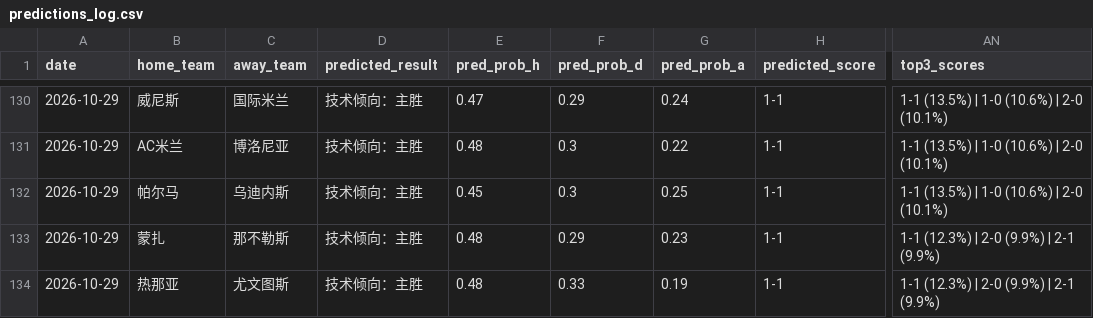
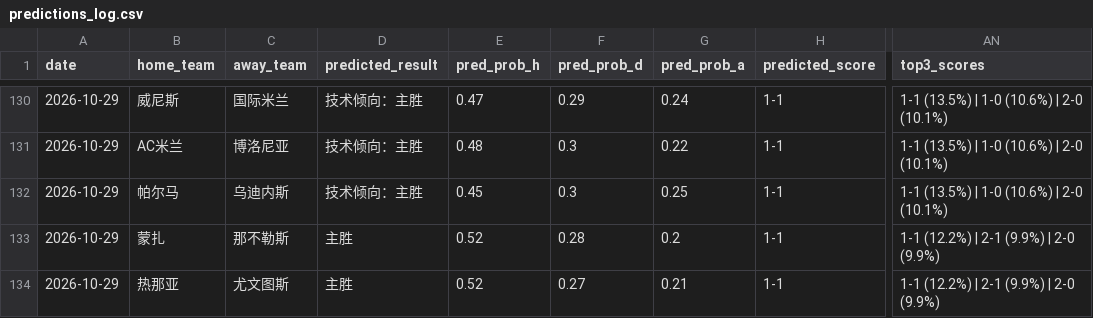
Before and after one commit to kejiqun/epl-prediction, a CSV file: predictions_log.csv, drawn as a sheet; only a part is shown, gaps mark what is left out; the diff names each change by its address in the sheet, - before the commit and + after, or states it on an @@ line.

```diff
--- a/predictions_log.csv
+++ b/predictions_log.csv
-D133:D134 (predicted_result): 技术倾向：主胜
+D133:D134 (predicted_result): 主胜
-E133:E134 (pred_prob_h): 0.48
+E133:E134 (pred_prob_h): 0.52
-F133 (pred_prob_d): 0.29
+F133 (pred_prob_d): 0.28
-G133 (pred_prob_a): 0.23
+G133 (pred_prob_a): 0.2
-AN133:AN134 (top3_scores): 1-1 (12.3%) | 2-0 (9.9%) | 2-1 (9.9%)
+AN133:AN134 (top3_scores): 1-1 (12.2%) | 2-1 (9.9%) | 2-0 (9.9%)
-F134 (pred_prob_d): 0.33
+F134 (pred_prob_d): 0.27
-G134 (pred_prob_a): 0.19
+G134 (pred_prob_a): 0.21
```
Also changed, not shown: coach_stats.csv, referee_stats.csv, 10 other files.
